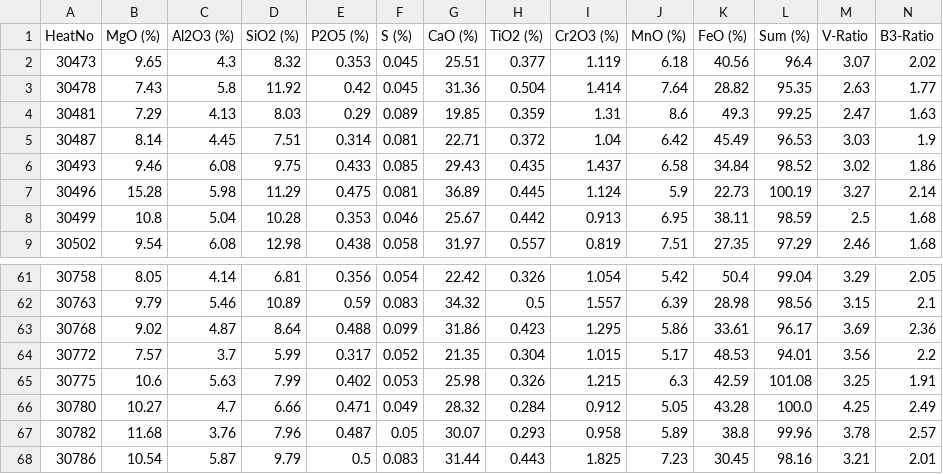
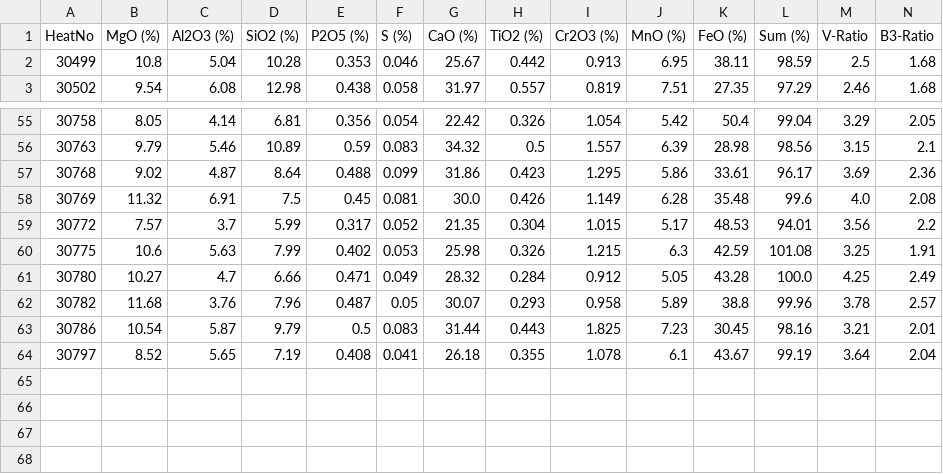
Before and after one commit to sergiomendozav/meltshop, a CSV file: slag_samples.csv, drawn as a sheet; only a part is shown, gaps mark what is left out; removed rows and columns are numbered as before the commit, all else as after; rows hold the shown columns only; the diff names each change by its address in the sheet, - before the commit and + after, or states it on an @@ line.

```diff
--- a/slag_samples.csv
+++ b/slag_samples.csv
-row 2: 30473 | 9.65 | 4.3 | 8.32 | 0.353 | 0.045 | 25.51 | 0.377 | 1.119 | 6.18 | 40.56 | 96.4 | 3.07 | 2.02
-row 3: 30478 | 7.43 | 5.8 | 11.92 | 0.42 | 0.045 | 31.36 | 0.504 | 1.414 | 7.64 | 28.82 | 95.35 | 2.63 | 1.77
-row 4: 30481 | 7.29 | 4.13 | 8.03 | 0.29 | 0.089 | 19.85 | 0.359 | 1.31 | 8.6 | 49.3 | 99.25 | 2.47 | 1.63
-row 5: 30487 | 8.14 | 4.45 | 7.51 | 0.314 | 0.081 | 22.71 | 0.372 | 1.04 | 6.42 | 45.49 | 96.53 | 3.03 | 1.9
-row 6: 30493 | 9.46 | 6.08 | 9.75 | 0.433 | 0.085 | 29.43 | 0.435 | 1.437 | 6.58 | 34.84 | 98.52 | 3.02 | 1.86
-row 7: 30496 | 15.28 | 5.98 | 11.29 | 0.475 | 0.081 | 36.89 | 0.445 | 1.124 | 5.9 | 22.73 | 100.19 | 3.27 | 2.14
+row 58: 30769 | 11.32 | 6.91 | 7.5 | 0.45 | 0.081 | 30.0 | 0.426 | 1.149 | 6.28 | 35.48 | 99.6 | 4.0 | 2.08
+row 64: 30797 | 8.52 | 5.65 | 7.19 | 0.408 | 0.041 | 26.18 | 0.355 | 1.078 | 6.1 | 43.67 | 99.19 | 3.64 | 2.04
```
Also changed, not shown: 2 other files.
